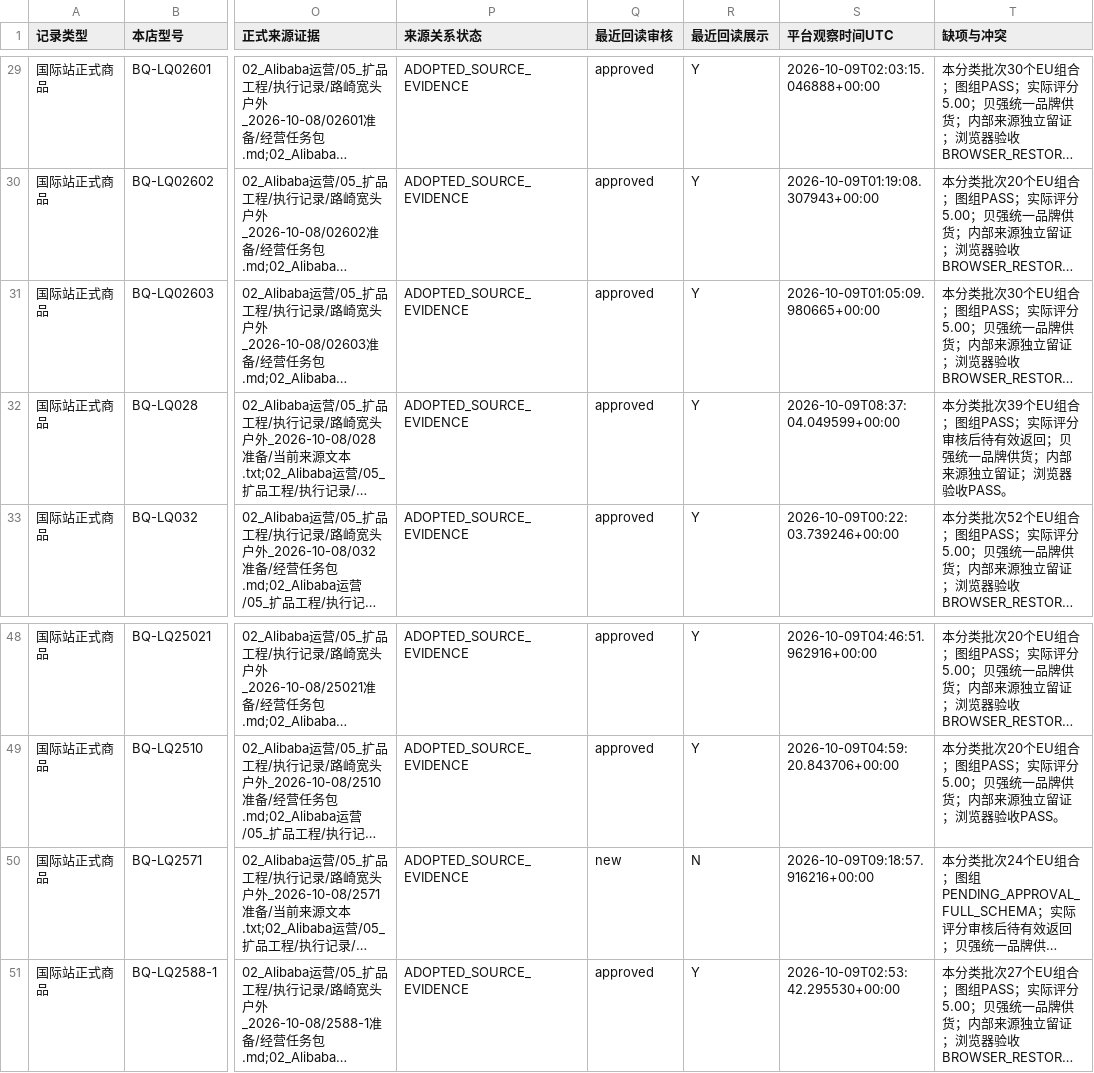
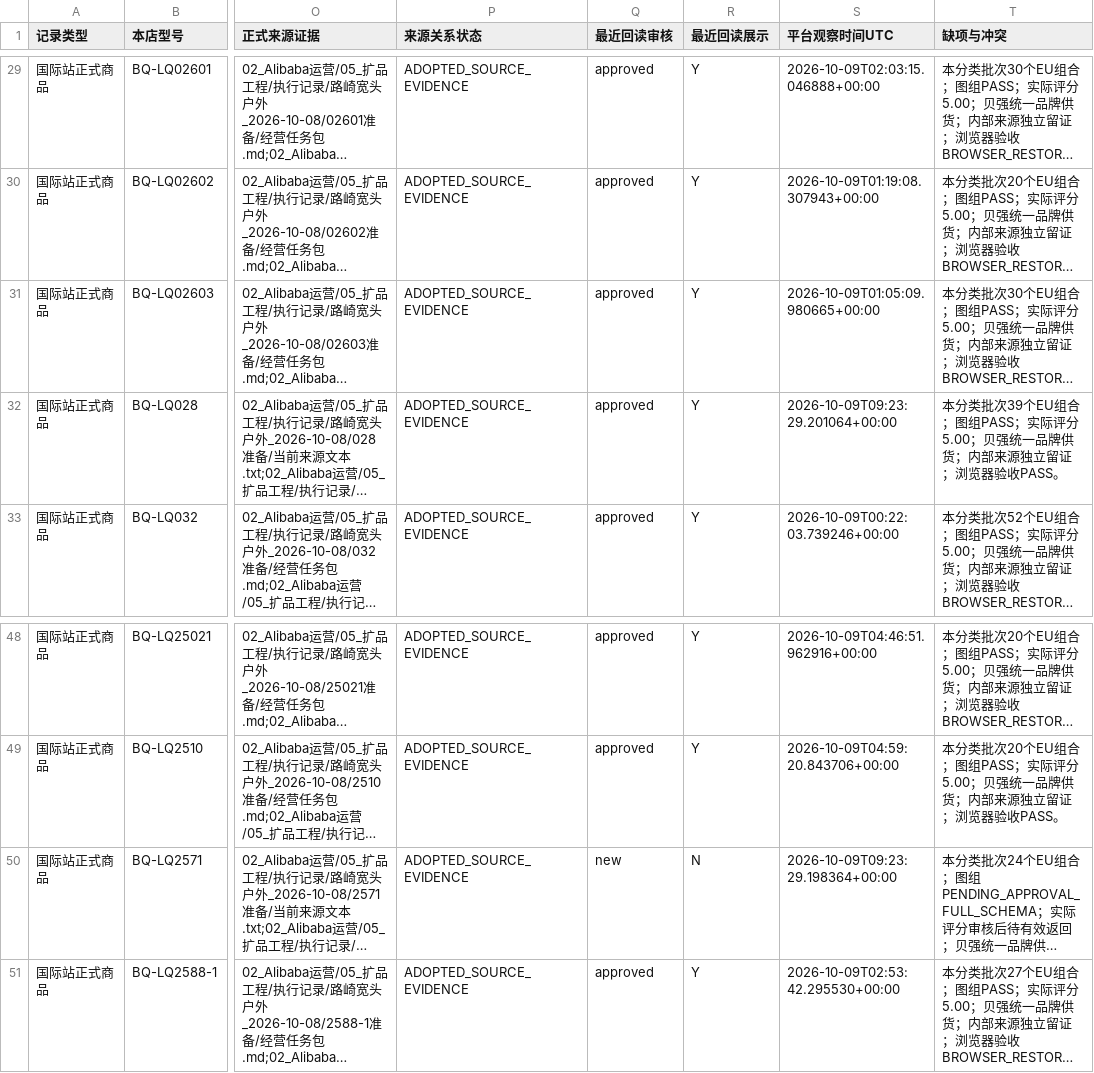
Before and after one commit to 421345308/beiqiang-cross-border-operations, a CSV file: 02_Alibaba运营/05_扩品工程/供应商产品总表/供应商产品总表.csv, drawn as a sheet; only a part is shown, gaps mark what is left out; long unchanged cells end in …; the diff names each change by its address in the sheet, - before the commit and + after, or states it on an @@ line.

```diff
--- a/02_Alibaba运营/05_扩品工程/供应商产品总表/供应商产品总表.csv
+++ b/02_Alibaba运营/05_扩品工程/供应商产品总表/供应商产品总表.csv
-S32 (平台观察时间UTC): 2026-10-09T08:37:04.049599+00:00
+S32 (平台观察时间UTC): 2026-10-09T09:23:29.201064+00:00
-T32 (缺项与冲突): …实际评分审核后待有效返回；贝强统…
+T32 (缺项与冲突): …实际评分5.00；贝强统…
-S50 (平台观察时间UTC): 2026-10-09T09:18:57.916216+00:00
+S50 (平台观察时间UTC): 2026-10-09T09:23:29.198364+00:00
```
Also changed, not shown: 3 other files.
